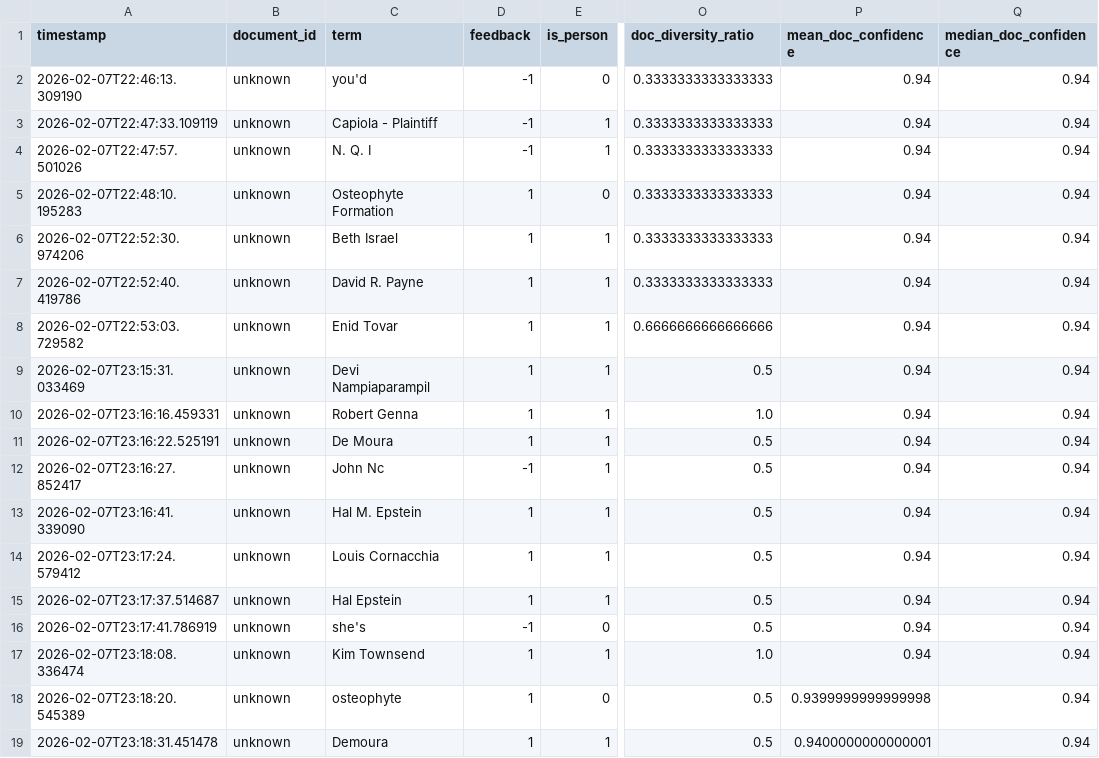
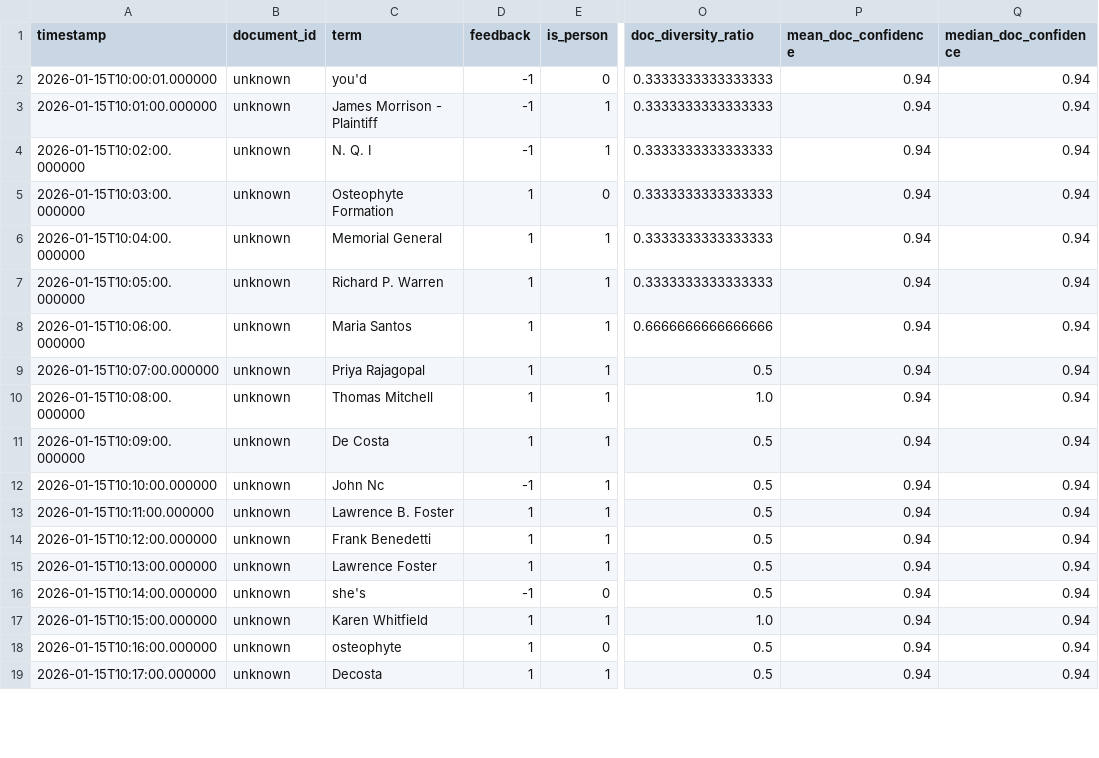
Before and after one commit to caseprepd-app/CaseSummarizer, a CSV file: config/default_feedback.csv, drawn as a sheet; only a part is shown, gaps mark what is left out; the diff covers the shown part only; the diff names each change by its address in the sheet, - before the commit and + after, or states it on an @@ line.

```diff
--- a/config/default_feedback.csv
+++ b/config/default_feedback.csv
-A2 (timestamp): 2026-02-07T22:46:13.309190
+A2 (timestamp): 2026-01-15T10:00:01.000000
-A3 (timestamp): 2026-02-07T22:47:33.109119
+A3 (timestamp): 2026-01-15T10:01:00.000000
-C3 (term): Capiola - Plaintiff
+C3 (term): James Morrison - Plaintiff
-A4 (timestamp): 2026-02-07T22:47:57.501026
+A4 (timestamp): 2026-01-15T10:02:00.000000
-A5 (timestamp): 2026-02-07T22:48:10.195283
+A5 (timestamp): 2026-01-15T10:03:00.000000
-A6 (timestamp): 2026-02-07T22:52:30.974206
+A6 (timestamp): 2026-01-15T10:04:00.000000
-C6 (term): Beth Israel
+C6 (term): Memorial General
-A7 (timestamp): 2026-02-07T22:52:40.419786
+A7 (timestamp): 2026-01-15T10:05:00.000000
-C7 (term): David R. Payne
+C7 (term): Richard P. Warren
-A8 (timestamp): 2026-02-07T22:53:03.729582
+A8 (timestamp): 2026-01-15T10:06:00.000000
-C8 (term): Enid Tovar
+C8 (term): Maria Santos
-A9 (timestamp): 2026-02-07T23:15:31.033469
+A9 (timestamp): 2026-01-15T10:07:00.000000
-C9 (term): Devi Nampiaparampil
+C9 (term): Priya Rajagopal
-A10 (timestamp): 2026-02-07T23:16:16.459331
+A10 (timestamp): 2026-01-15T10:08:00.000000
-C10 (term): Robert Genna
+C10 (term): Thomas Mitchell
-A11 (timestamp): 2026-02-07T23:16:22.525191
+A11 (timestamp): 2026-01-15T10:09:00.000000
-C11 (term): De Moura
+C11 (term): De Costa
-A12 (timestamp): 2026-02-07T23:16:27.852417
+A12 (timestamp): 2026-01-15T10:10:00.000000
-A13 (timestamp): 2026-02-07T23:16:41.339090
+A13 (timestamp): 2026-01-15T10:11:00.000000
-C13 (term): Hal M. Epstein
+C13 (term): Lawrence B. Foster
-A14 (timestamp): 2026-02-07T23:17:24.579412
+A14 (timestamp): 2026-01-15T10:12:00.000000
-C14 (term): Louis Cornacchia
+C14 (term): Frank Benedetti
-A15 (timestamp): 2026-02-07T23:17:37.514687
+A15 (timestamp): 2026-01-15T10:13:00.000000
-C15 (term): Hal Epstein
+C15 (term): Lawrence Foster
-A16 (timestamp): 2026-02-07T23:17:41.786919
+A16 (timestamp): 2026-01-15T10:14:00.000000
-A17 (timestamp): 2026-02-07T23:18:08.336474
+A17 (timestamp): 2026-01-15T10:15:00.000000
-C17 (term): Kim Townsend
+C17 (term): Karen Whitfield
-A18 (timestamp): 2026-02-07T23:18:20.545389
+A18 (timestamp): 2026-01-15T10:16:00.000000
-P18 (mean_doc_confidence): 0.9399999999999998
+P18 (mean_doc_confidence): 0.94
-A19 (timestamp): 2026-02-07T23:18:31.451478
+A19 (timestamp): 2026-01-15T10:17:00.000000
-C19 (term): Demoura
+C19 (term): Decosta
-P19 (mean_doc_confidence): 0.9400000000000001
+P19 (mean_doc_confidence): 0.94
```
Also changed, not shown: 47 edited cells elsewhere in this file, 2 other files.
